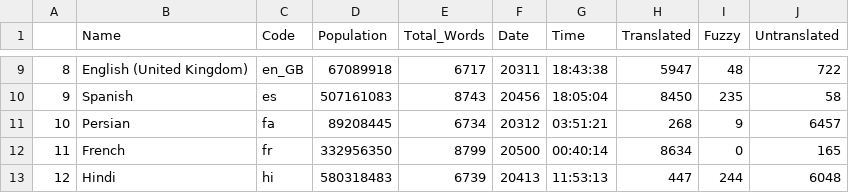
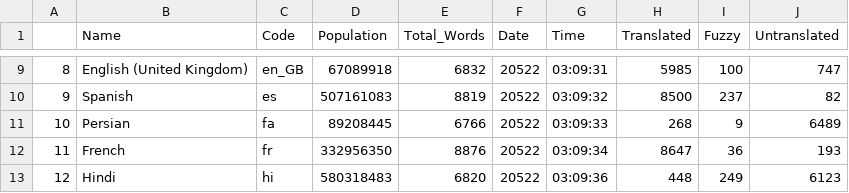
Before and after one commit to r-devel/translations-dashboard, a CSV file: weblate/Language Statisitics/Language_Statistics_new.csv, drawn as a sheet; only a part is shown, gaps mark what is left out; the diff covers the shown part only.

```diff
--- a/weblate/Language Statisitics/Language_Statistics_new.csv
+++ b/weblate/Language Statisitics/Language_Statistics_new.csv
@@ -9,5 +9,5 @@
-"8","English (United Kingdom)","en_GB",67089918,6717,"20311","18:43:38",5947,48,722
-"9","Spanish","es",507161083,8743,"20456","18:05:04",8450,235,58
-"10","Persian","fa",89208445,6734,"20312","03:51:21",268,9,6457
-"11","French","fr",332956350,8799,"20500","00:40:14",8634,0,165
-"12","Hindi","hi",580318483,6739,"20413","11:53:13",447,244,6048
+"8","English (United Kingdom)","en_GB",67089918,6832,"20522","03:09:31",5985,100,747
+"9","Spanish","es",507161083,8819,"20522","03:09:32",8500,237,82
+"10","Persian","fa",89208445,6766,"20522","03:09:33",268,9,6489
+"11","French","fr",332956350,8876,"20522","03:09:34",8647,36,193
+"12","Hindi","hi",580318483,6820,"20522","03:09:36",448,249,6123
```
Also changed, not shown: 127 edited cells elsewhere in this file.
